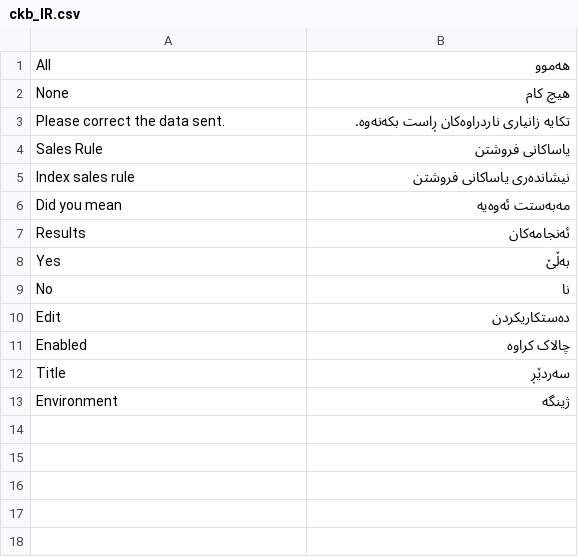
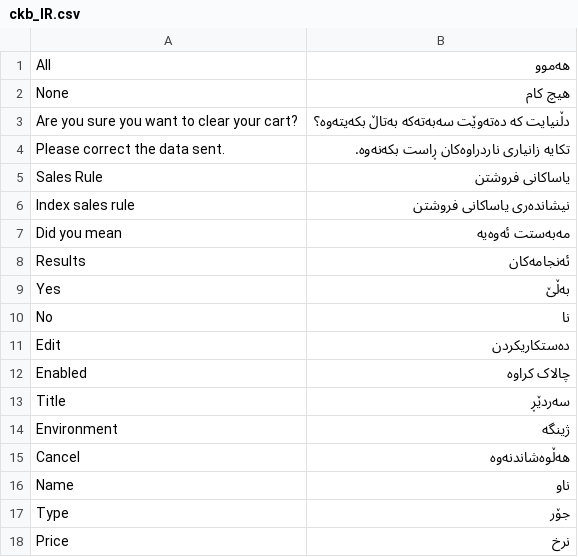
Before and after one commit to magento-l10n/language-ckb_IR, a CSV file: ckb_IR.csv, drawn as a sheet; the diff names each change by its address in the sheet, - before the commit and + after, or states it on an @@ line.

Commit message:
Updating translations from Crowdin.

```diff
--- a/ckb_IR.csv
+++ b/ckb_IR.csv
+row 3: Are you sure you want to clear your cart? | دڵنیایت کە دەتەوێت سەبەتەکە بەتاڵ بکەیتەوە؟
+row 15: Cancel | هەڵوەشاندنەوە
+row 16: Name | ناو
+row 17: Type | جۆر
+row 18: Price | نرخ
```
Also changed, not shown: 1 other file.
